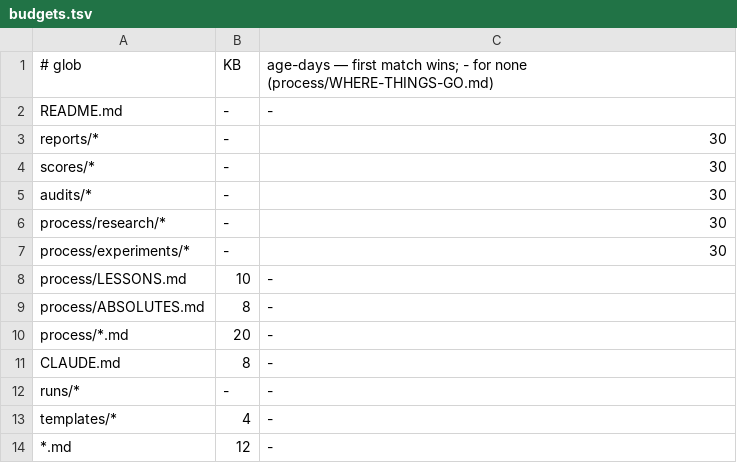
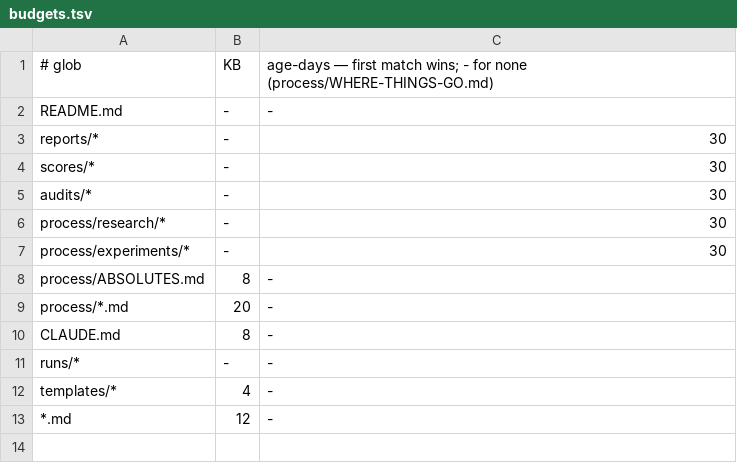
Before and after one commit to donlafranchi/socialus-ops, a TSV file: scripts/budgets.tsv, drawn as a sheet; the diff names each change by its address in the sheet, - before the commit and + after, or states it on an @@ line.

```diff
--- a/scripts/budgets.tsv
+++ b/scripts/budgets.tsv
-row 8: process/LESSONS.md | 10 | -
```
